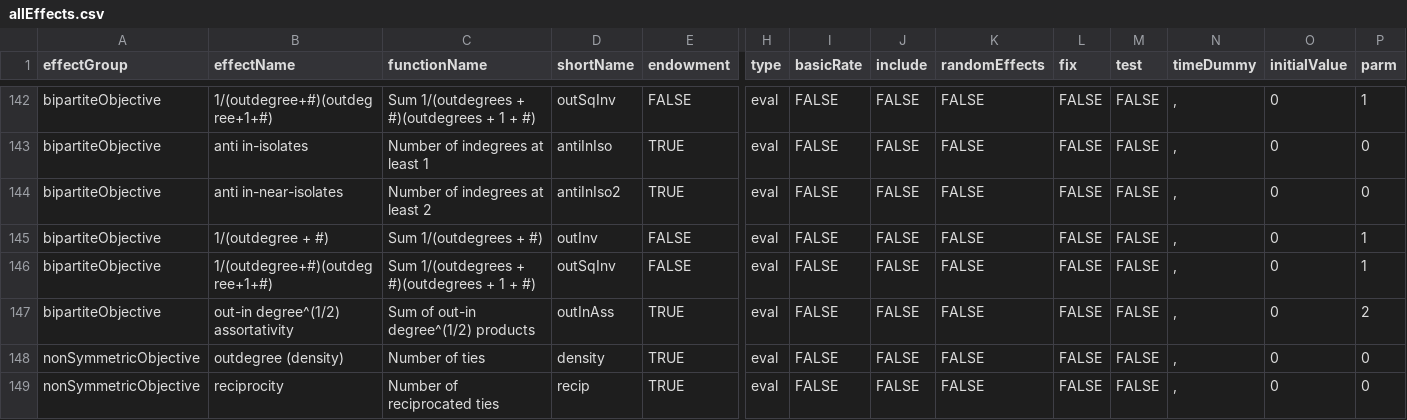
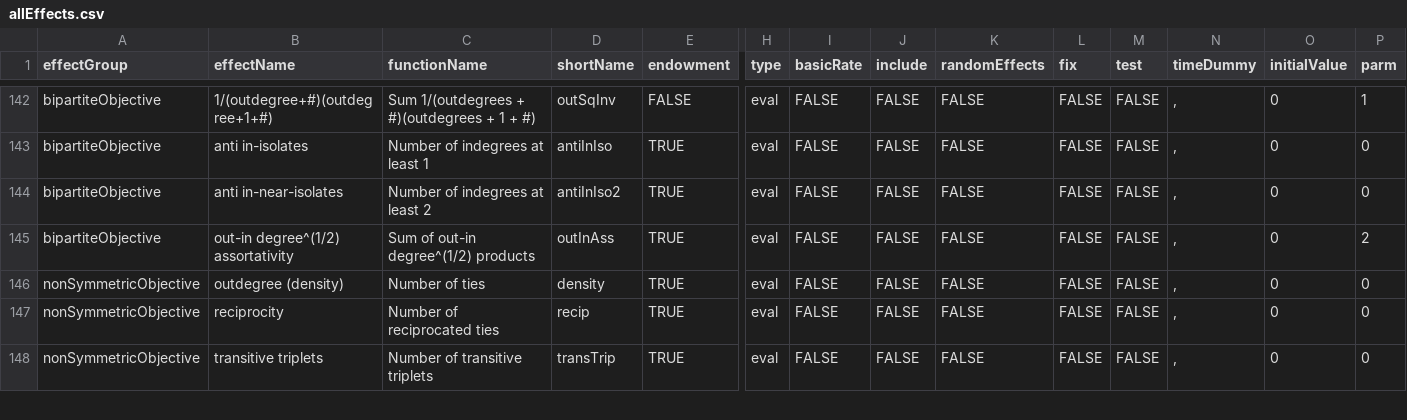
Before and after one commit to r-forge/rsiena, a CSV file: pkg/RSiena/data/allEffects.csv, drawn as a sheet; only a part is shown, gaps mark what is left out; the shorter side is filled out with more unchanged rows; rows hold the shown columns only; the diff names each change by its address in the sheet, - before the commit and + after, or states it on an @@ line.

Commit message:
Some small changes; temporarily leave out sienaRIDynamics.
git-svn-id: svn://svn.r-forge.r-project.org/svnroot/rsiena@273 edb9625f-4e0d-4859-8d74-9fd3b1da38cb

```diff
--- a/pkg/RSiena/data/allEffects.csv
+++ b/pkg/RSiena/data/allEffects.csv
-row 145: bipartiteObjective | 1/(outdegree + #) | Sum 1/(outdegrees + #) | outInv | FALSE | eval | FALSE | FALSE | FALSE | FALSE | FALSE | , | 0 | 1
-row 146: bipartiteObjective | 1/(outdegree+#)(outdegree+1+#) | Sum 1/(outdegrees + #)(outdegrees + 1 + #) | outSqInv | FALSE | eval | FALSE | FALSE | FALSE | FALSE | FALSE | , | 0 | 1
```
Also changed, not shown: pkg/RSienaTest/data/allEffects.csv, 28 other files.
